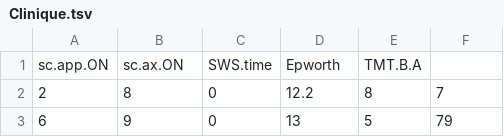
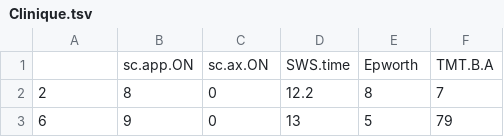
Before and after one commit to ecamenen/rgcca, a TSV file: data2/Clinique.tsv, drawn as a sheet; only a part is shown; removed rows and columns are numbered as before the commit, all else as after; the diff names each change by its address in the sheet, - before the commit and + after, or states it on an @@ line.

```diff
--- a/data2/Clinique.tsv
+++ b/data2/Clinique.tsv
-row 1: sc.app.ON | sc.ax.ON | SWS.time | Epworth | TMT.B.A
+row 1:  | sc.app.ON | sc.ax.ON | SWS.time | Epworth | TMT.B.A
```
Also changed, not shown: data2/Imagerie.tsv, data2/Lipidomique.tsv, 7 other files.
